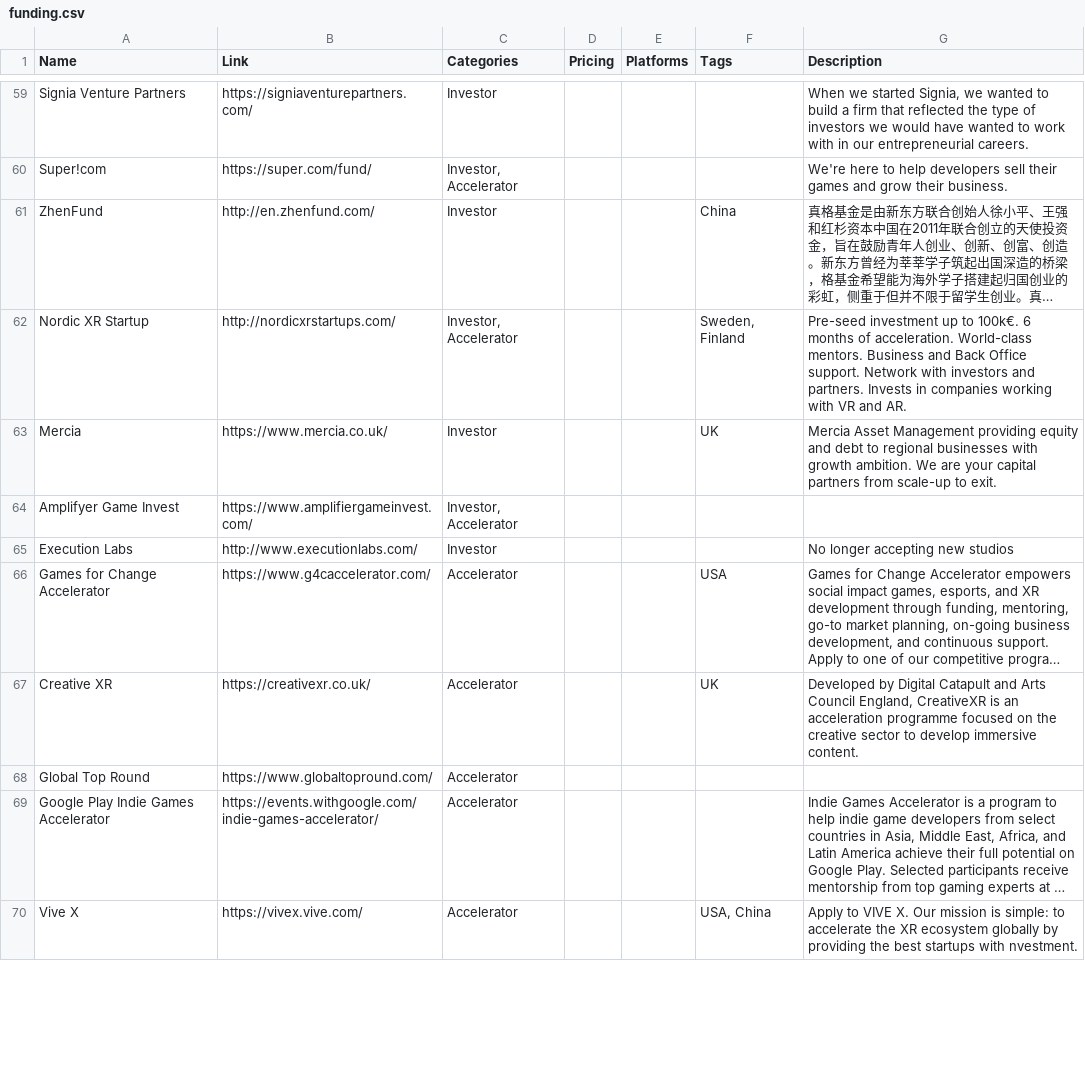
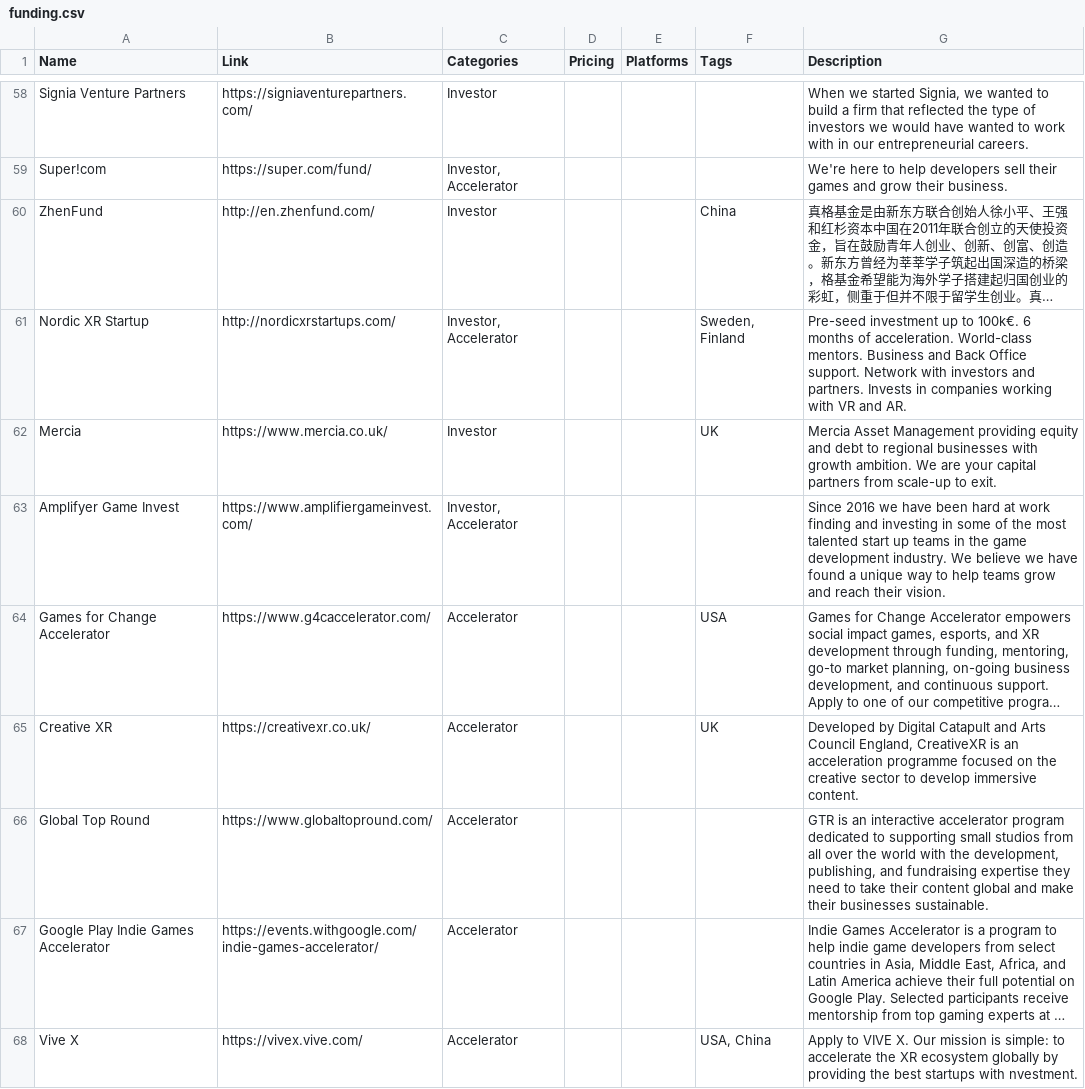
Before and after one commit to jackmelcher/gamedevelop.io, a CSV file: csv/funding.csv, drawn as a sheet; only a part is shown, gaps mark what is left out; long unchanged cells end in …; removed rows and columns are numbered as before the commit, all else as after; the diff covers the shown part only; the diff names each change by its address in the sheet, - before the commit and + after, or states it on an @@ line.

```diff
--- a/csv/funding.csv
+++ b/csv/funding.csv
-G63 (Description): (empty)
+G63 (Description): Since 2016 we have been hard at work finding and investing in some of the most talented start up teams in the game development industry. We believe we have found a unique way to help teams grow and reach their vision.
-row 65: Execution Labs | http://www.executionlabs.com/ | Investor |  |  |  | No longer accepting new studios
-G66 (Description): (empty)
+G66 (Description): GTR is an interactive accelerator program dedicated to supporting small studios from all over the world with the development, publishing, and fundraising expertise they need to take their content global and make their businesses sustainable.
```
Also changed, not shown: 3 removed rows and 29 edited cells elsewhere in this file, csv/conventions.csv, csv/jams.csv, 9 other files.
